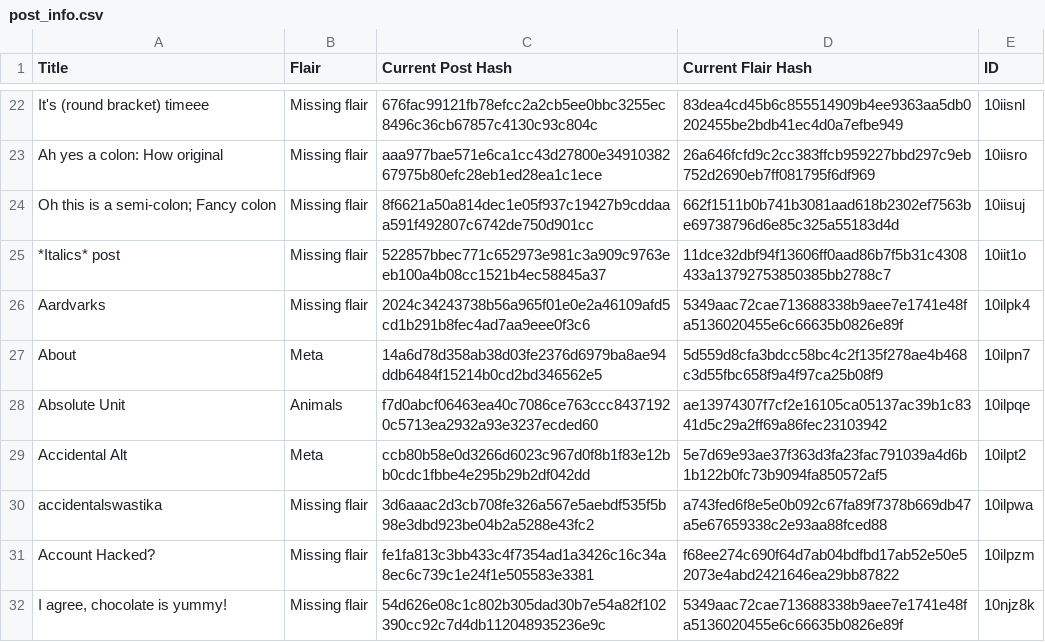
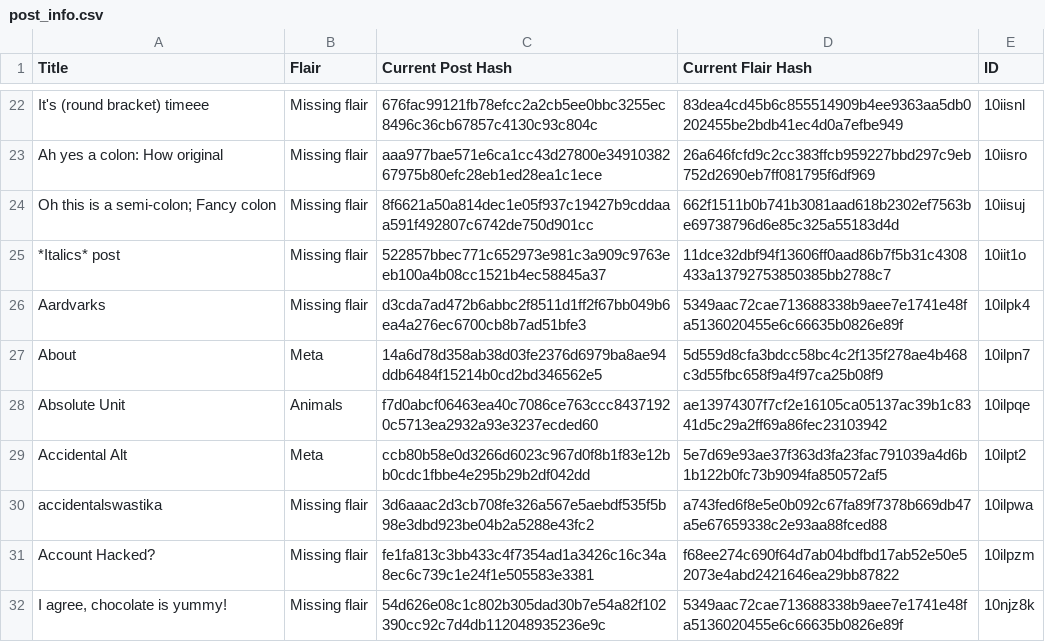
Before and after one commit to Khyta/EncyclopaediaBot, a CSV file: post_info.csv, drawn as a sheet; only a part is shown, gaps mark what is left out.

Commit message:
Test post with piping creates bugs

```diff
--- a/post_info.csv
+++ b/post_info.csv
@@ -25,3 +25,3 @@ Oh this is a semi-colon; Fancy colon,Missing flair,8f6621a50a814dec1e05f937c1942
 *Italics* post,Missing flair,522857bbec771c652973e981c3a909c9763eeb100a4b08cc1521b4ec58845a37,11dce32dbf94f13606ff0aad86b7f5b31c4308433a13792753850385bb2788c7,10iit1o
-Aardvarks,Missing flair,2024c34243738b56a965f01e0e2a46109afd5cd1b291b8fec4ad7aa9eee0f3c6,5349aac72cae713688338b9aee7e1741e48fa5136020455e6c66635b0826e89f,10ilpk4
+Aardvarks,Missing flair,d3cda7ad472b6abbc2f8511d1ff2f67bb049b6ea4a276ec6700cb8b7ad51bfe3,5349aac72cae713688338b9aee7e1741e48fa5136020455e6c66635b0826e89f,10ilpk4
 About,Meta,14a6d78d358ab38d03fe2376d6979ba8ae94ddb6484f15214b0cd2bd346562e5,5d559d8cfa3bdcc58bc4c2f135f278ae4b468c3d55fbc658f9a4f97ca25b08f9,10ilpn7
```
Also changed, not shown: post_info_2.csv, 1 other file.
